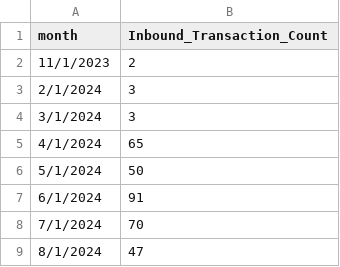
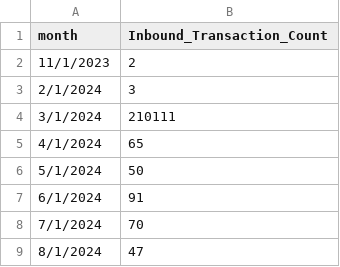
Before and after one commit to xth3ory/Posit-Sample, a CSV file: inbound.csv, drawn as a sheet; only a part is shown.

Commit message:
test commit

```diff
--- a/inbound.csv
+++ b/inbound.csv
@@ -3,3 +3,3 @@
 2/1/2024,3
-3/1/2024,3
+3/1/2024,210111
 4/1/2024,65
```
